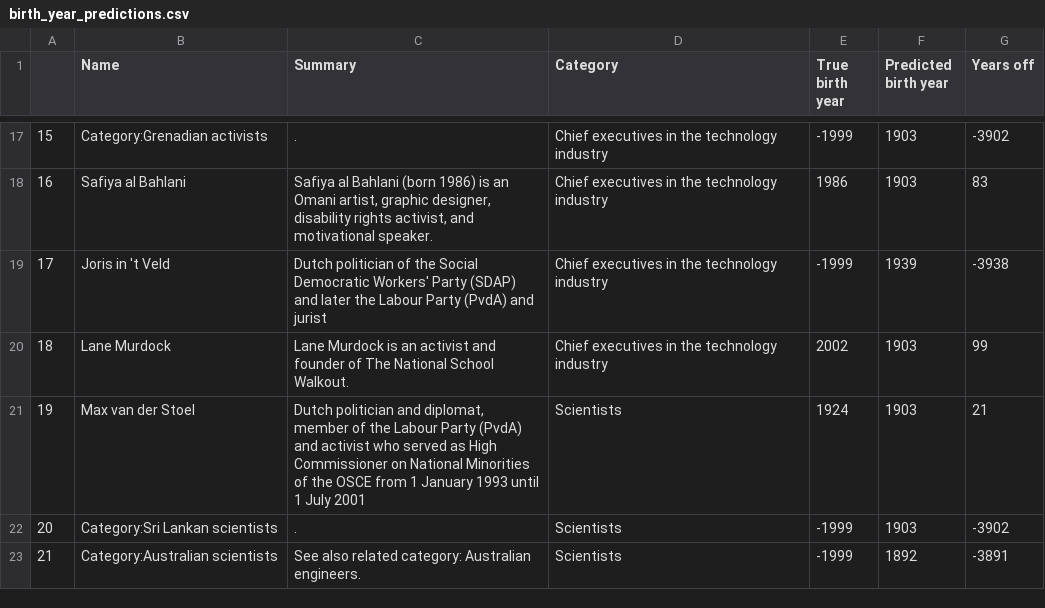
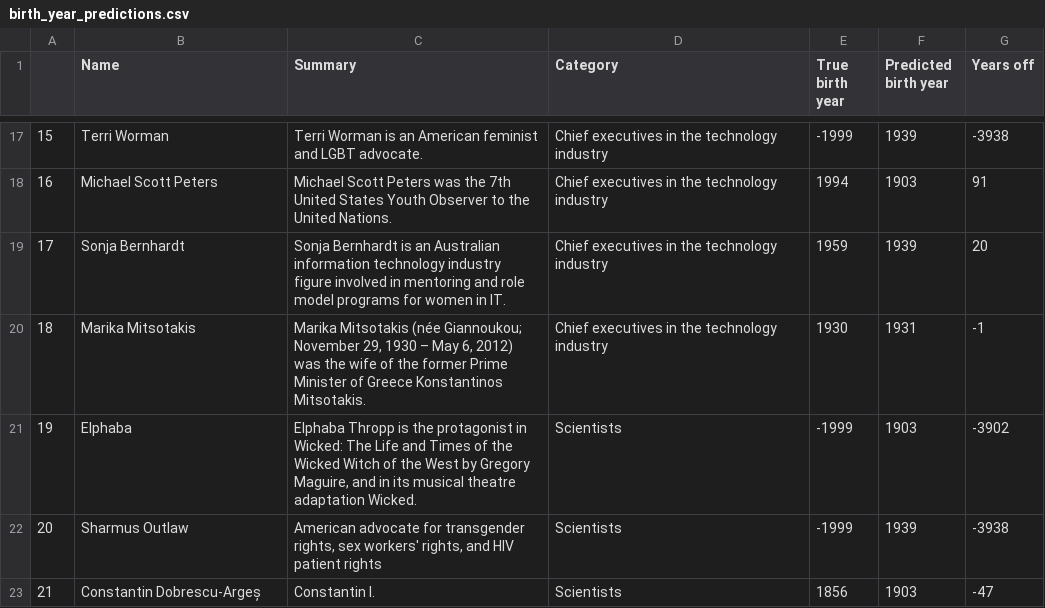
Before and after one commit to madesai22/generate-text, a CSV file: birth_year_predictions.csv, drawn as a sheet; only a part is shown, gaps mark what is left out; the diff covers the shown part only.

```diff
--- a/birth_year_predictions.csv
+++ b/birth_year_predictions.csv
@@ -17,7 +17,7 @@
-15,Category:Grenadian activists,.,Chief executives in the technology industry,-1999,1903,-3902
-16,Safiya al Bahlani,"Safiya al Bahlani (born 1986) is an Omani artist, graphic designer, disability rights activist, and motivational speaker.",Chief executives in the technology industry,1986,1903,83
-17,Joris in 't Veld,Dutch politician of the Social Democratic Workers' Party (SDAP) and later the Labour Party (PvdA) and jurist,Chief executives in the technology industry,-1999,1939,-3938
-18,Lane Murdock,Lane Murdock is an activist and founder of The National School Walkout.,Chief executives in the technology industry,2002,1903,99
-19,Max van der Stoel,"Dutch politician and diplomat, member of the Labour Party (PvdA) and activist who served as High Commissioner on National Minorities of the OSCE from 1 January 1993 until 1 July 2001",Scientists,1924,1903,21
-20,Category:Sri Lankan scientists,.,Scientists,-1999,1903,-3902
-21,Category:Australian scientists,See also related category: Australian engineers.,Scientists,-1999,1892,-3891
+15,Terri Worman,Terri Worman is an American feminist and LGBT advocate.,Chief executives in the technology industry,-1999,1939,-3938
+16,Michael Scott Peters,Michael Scott Peters was the 7th United States Youth Observer to the United Nations.,Chief executives in the technology industry,1994,1903,91
+17,Sonja Bernhardt,Sonja Bernhardt  is an Australian information technology industry figure involved in mentoring and role model programs for women in IT.,Chief executives in the technology industry,1959,1939,20
+18,Marika Mitsotakis,"Marika Mitsotakis (née Giannoukou; November 29, 1930 – May 6, 2012) was the wife of the former Prime Minister of Greece Konstantinos Mitsotakis.",Chief executives in the technology industry,1930,1931,-1
+19,Elphaba,"Elphaba Thropp  is the protagonist in Wicked: The Life and Times of the Wicked Witch of the West by Gregory Maguire, and in its musical theatre adaptation Wicked.",Scientists,-1999,1903,-3902
+20,Sharmus Outlaw,"American advocate for transgender rights, sex workers' rights, and HIV patient rights",Scientists,-1999,1939,-3938
+21,Constantin Dobrescu-Argeș,Constantin I.,Scientists,1856,1903,-47
```
Also changed, not shown: 96 edited cells elsewhere in this file.
